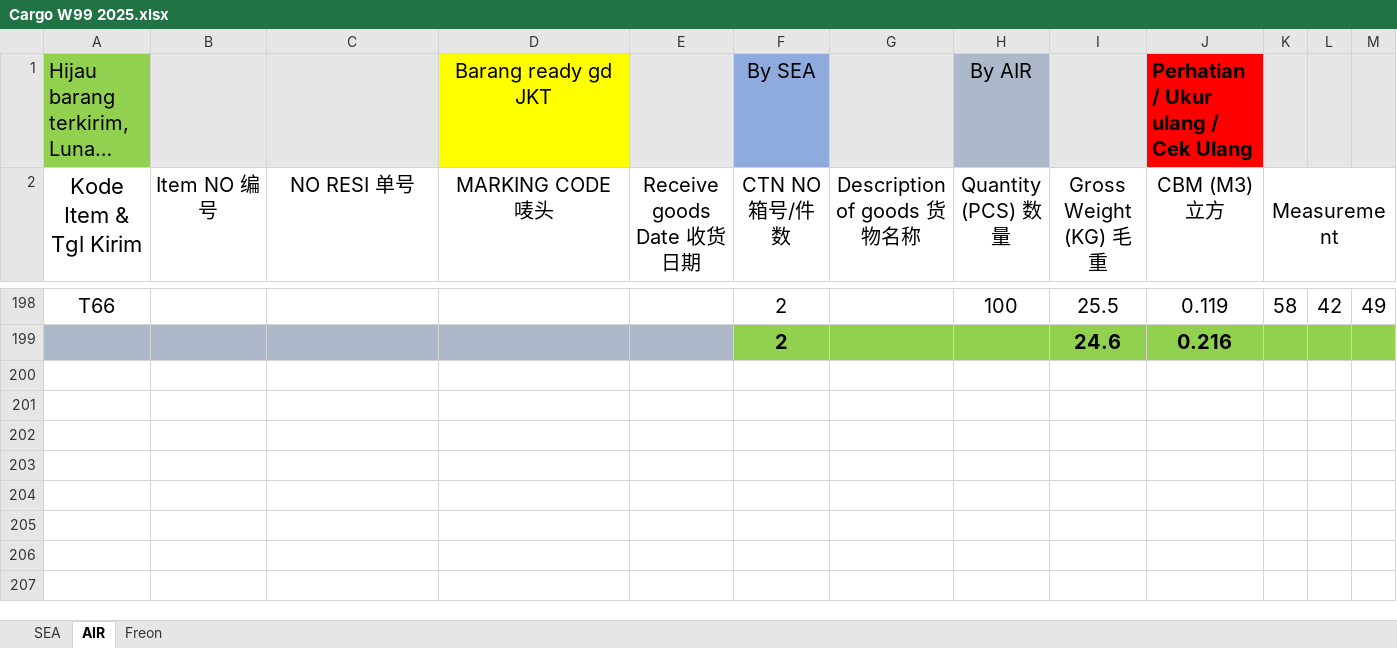
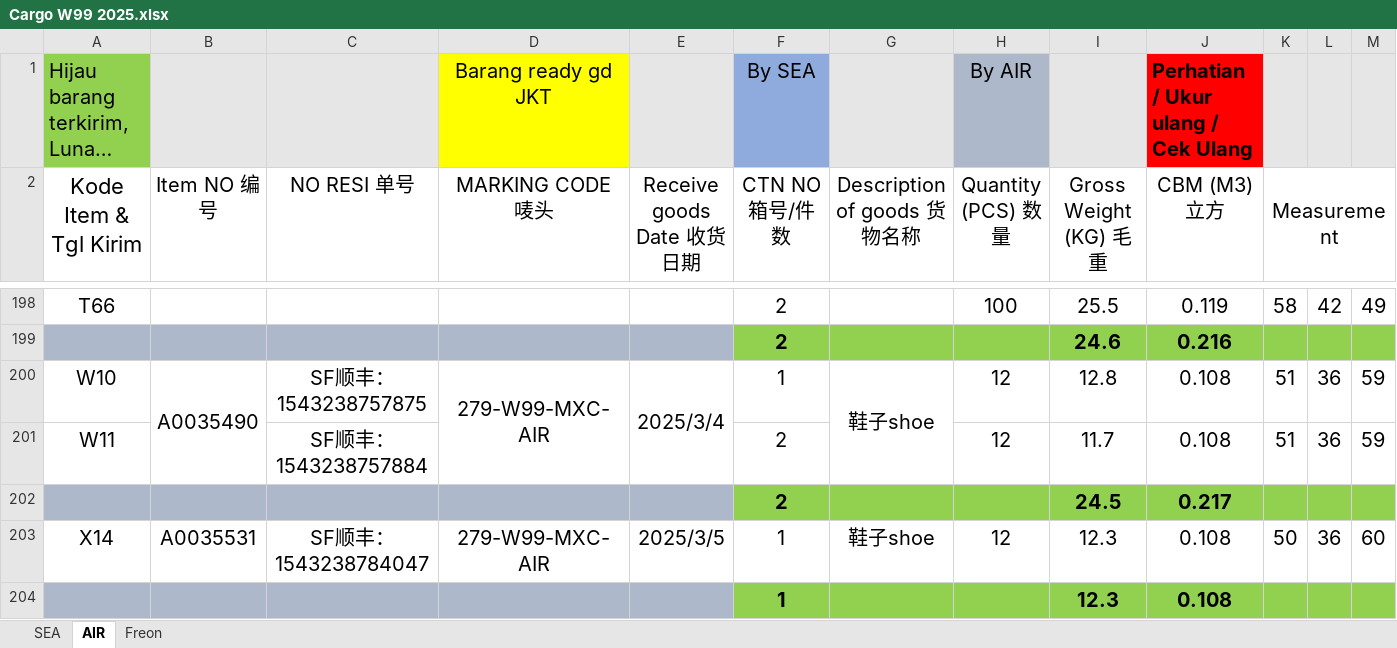
Before and after one commit to patrickjonathan99/Cargo, an Excel workbook: Customer/Cust 2025/Cargo W99 2025.xlsx, sheet AIR, drawn as a sheet; only a part is shown, gaps mark what is left out; long unchanged cells end in …; values as stored, in another font and other column widths than the file's, no borders; rows hold the shown columns only; the diff names each change by its address in the sheet, - before the commit and + after, or states it on an @@ line.

```diff
--- a/Customer/Cust 2025/Cargo W99 2025.xlsx (sheet AIR)
+++ b/Customer/Cust 2025/Cargo W99 2025.xlsx (sheet AIR)
+row 200: W10 | A0035490 | SF顺丰：1543238757875 | 279-W99-MXC-AIR | 2025/3/4 | 1 | 鞋子shoe | 12 | 12.8 | 0.108 | 51 | 36 | 59
+row 201: W11 |  | SF顺丰：1543238757884 |  |  | 2 |  | 12 | 11.7 | 0.108 | 51 | 36 | 59
+row 202:  |  |  |  |  | 2 |  |  | 24.5 | 0.217
+row 203: X14 | A0035531 | SF顺丰：1543238784047 | 279-W99-MXC-AIR | 2025/3/5 | 1 | 鞋子shoe | 12 | 12.3 | 0.108 | 50 | 36 | 60
+row 204:  |  |  |  |  | 1 |  |  | 12.3 | 0.108
```
Also changed, not shown: Customer/Cust 2025/Cargo FRD 2025.xlsx, Master/2025_MASTER.xlsx, 5 other files.
